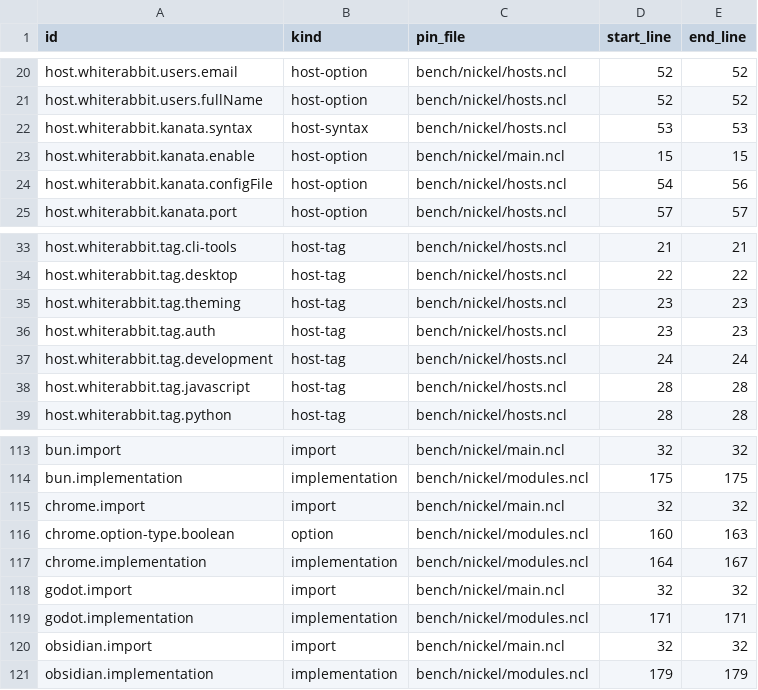
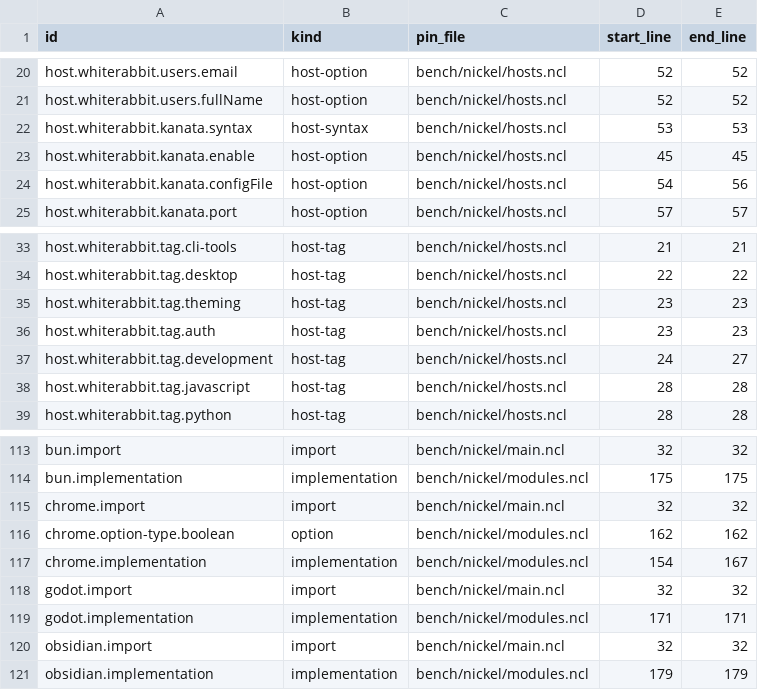
Before and after one commit to tompassarelli/galileo, a TSV file: bench/nickel/units.tsv, drawn as a sheet; only a part is shown, gaps mark what is left out.

```diff
--- a/bench/nickel/units.tsv
+++ b/bench/nickel/units.tsv
@@ -22,3 +22,3 @@ host.whiterabbit.users.fullName	host-option	bench/nickel/hosts.ncl	52	52
 host.whiterabbit.kanata.syntax	host-syntax	bench/nickel/hosts.ncl	53	53
-host.whiterabbit.kanata.enable	host-option	bench/nickel/main.ncl	15	15
+host.whiterabbit.kanata.enable	host-option	bench/nickel/hosts.ncl	45	45
 host.whiterabbit.kanata.configFile	host-option	bench/nickel/hosts.ncl	54	56
@@ -36,3 +36,3 @@ host.whiterabbit.tag.theming	host-tag	bench/nickel/hosts.ncl	23	23
 host.whiterabbit.tag.auth	host-tag	bench/nickel/hosts.ncl	23	23
-host.whiterabbit.tag.development	host-tag	bench/nickel/hosts.ncl	24	24
+host.whiterabbit.tag.development	host-tag	bench/nickel/hosts.ncl	24	27
 host.whiterabbit.tag.javascript	host-tag	bench/nickel/hosts.ncl	28	28
@@ -115,4 +115,4 @@ bun.implementation	implementation	bench/nickel/modules.ncl	175	175
 chrome.import	import	bench/nickel/main.ncl	32	32
-chrome.option-type.boolean	option	bench/nickel/modules.ncl	160	163
-chrome.implementation	implementation	bench/nickel/modules.ncl	164	167
+chrome.option-type.boolean	option	bench/nickel/modules.ncl	162	162
+chrome.implementation	implementation	bench/nickel/modules.ncl	154	167
 godot.import	import	bench/nickel/main.ncl	32	32
```
Also changed, not shown: bench/galileo/units.tsv.
